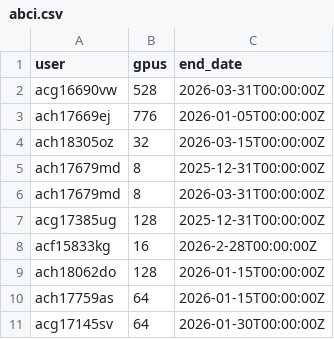
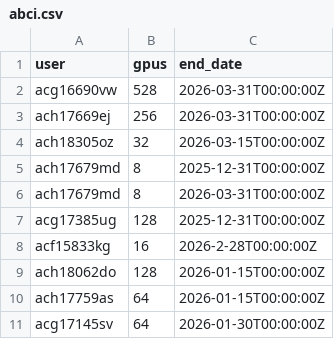
Before and after one commit to llm-jp/cluster-limits, a CSV file: abci.csv, drawn as a sheet.

Commit message:
Extend due

```diff
--- a/abci.csv
+++ b/abci.csv
@@ -2,3 +2,3 @@ user,gpus,end_date
 acg16690vw,528,2026-03-31T00:00:00Z
-ach17669ej,776,2026-01-05T00:00:00Z
+ach17669ej,256,2026-03-31T00:00:00Z
 ach18305oz,32,2026-03-15T00:00:00Z
```
